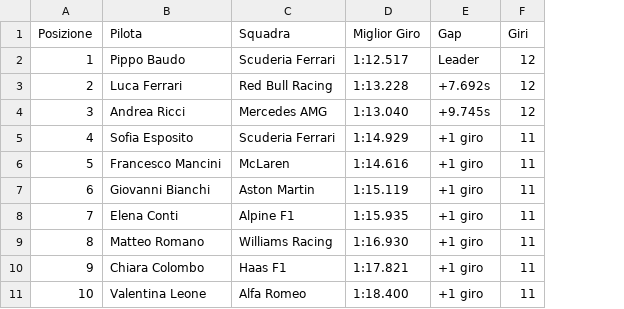
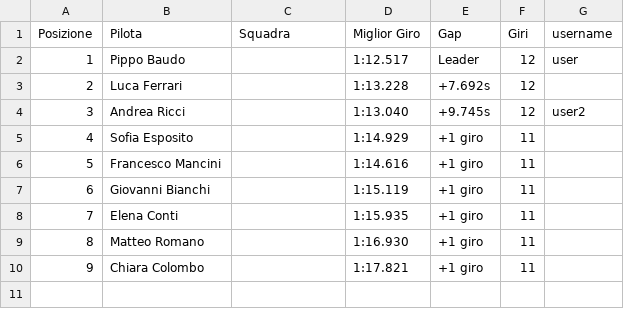
Before and after one commit to MrCaruso201/Software_project, a CSV file: racefacer_sim/live_timing.csv, drawn as a sheet; removed rows and columns are numbered as before the commit, all else as after; the diff names each change by its address in the sheet, - before the commit and + after, or states it on an @@ line.

```diff
--- a/racefacer_sim/live_timing.csv
+++ b/racefacer_sim/live_timing.csv
+column G (username), rows 2-4: user |  | user2
-C2 (Squadra): Scuderia Ferrari
+C2 (Squadra): (empty)
-C3 (Squadra): Red Bull Racing
+C3 (Squadra): (empty)
-C4 (Squadra): Mercedes AMG
+C4 (Squadra): (empty)
-C5 (Squadra): Scuderia Ferrari
+C5 (Squadra): (empty)
-C6 (Squadra): McLaren
+C6 (Squadra): (empty)
-C7 (Squadra): Aston Martin
+C7 (Squadra): (empty)
-C8 (Squadra): Alpine F1
+C8 (Squadra): (empty)
-C9 (Squadra): Williams Racing
+C9 (Squadra): (empty)
-C10 (Squadra): Haas F1
+C10 (Squadra): (empty)
-row 11: 10 | Valentina Leone | Alfa Romeo | 1:18.400 | +1 giro | 11
```
Also changed, not shown: 14 other files.
